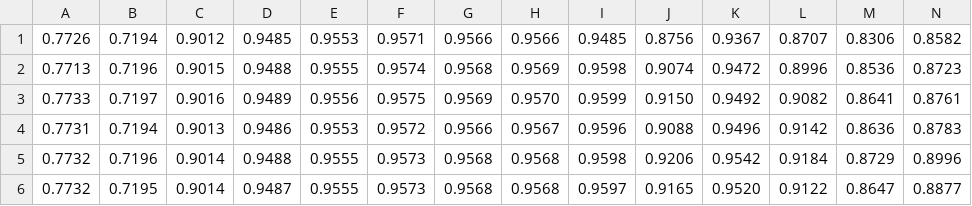
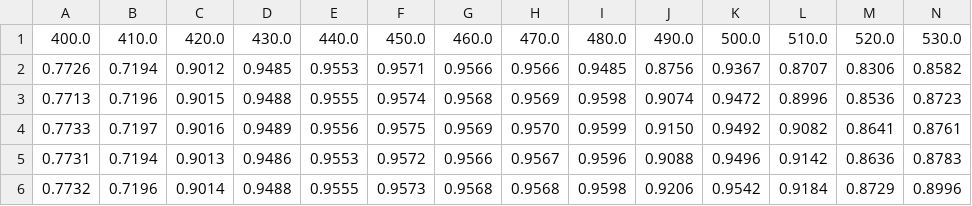
Before and after one commit to Olenakk/color-chart-design, a CSV file: Interpolated/interpolated_many_spectra_1000.csv (was Interpolated/interp_many_spectra.csv), drawn as a sheet; only a part is shown; the shorter side is filled out with more unchanged rows; rows hold the shown columns only; the diff names each change by its address in the sheet, - before the commit and + after, or states it on an @@ line.

```diff
--- a/Interpolated/interp_many_spectra.csv
+++ b/Interpolated/interpolated_many_spectra_1000.csv
+row 1: 400.0 | 410.0 | 420.0 | 430.0 | 440.0 | 450.0 | 460.0 | 470.0 | 480.0 | 490.0 | 500.0 | 510.0 | 520.0 | 530.0
```
Also changed, not shown: Outputs/csv/selected_many_spectra_1000.csv, 47 other files.
